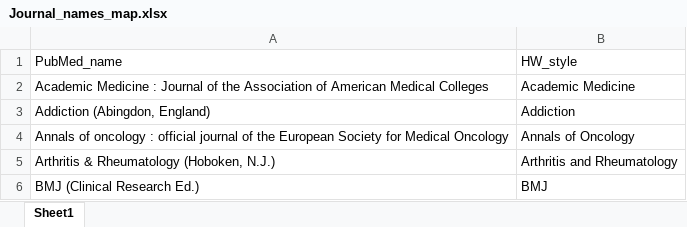
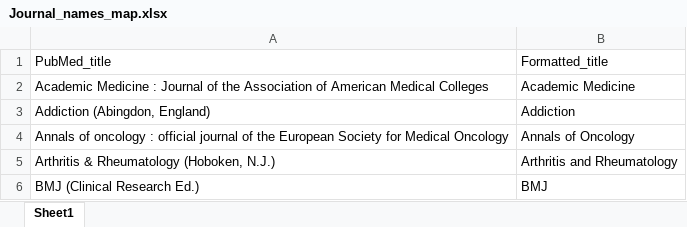
Before and after one commit to cparmet/Bella, an Excel workbook: static/Journal_names_map.xlsx, sheet Sheet1, drawn as a sheet; only a part is shown; values as stored, in another font and other column widths than the file's, no borders; removed rows and columns are numbered as before the commit, all else as after; the diff names each change by its address in the sheet, - before the commit and + after, or states it on an @@ line.

```diff
--- a/static/Journal_names_map.xlsx (sheet Sheet1)
+++ b/static/Journal_names_map.xlsx (sheet Sheet1)
-row 1: PubMed_name | HW_style
+row 1: PubMed_title | Formatted_title
```
Also changed, not shown: 7 other files.
